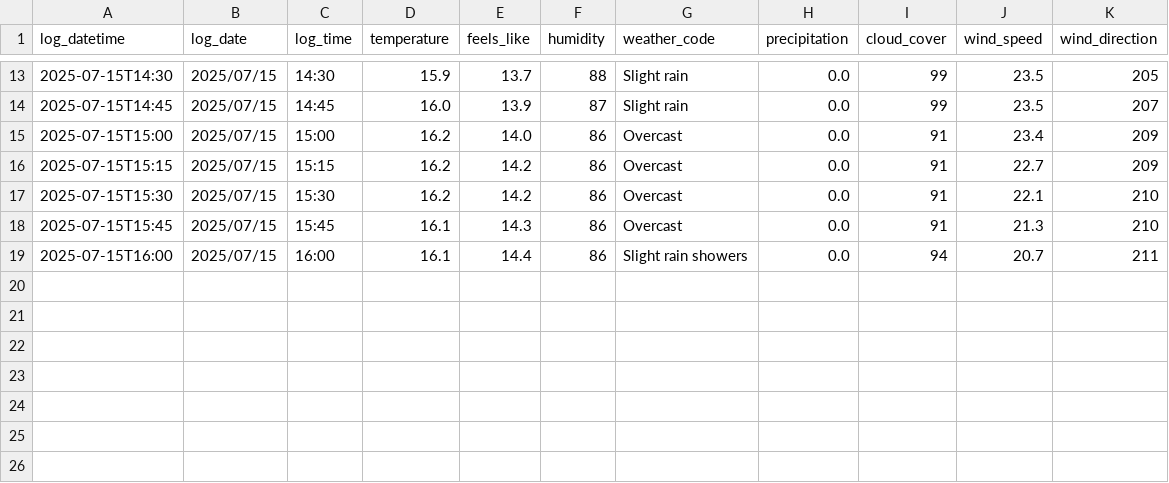
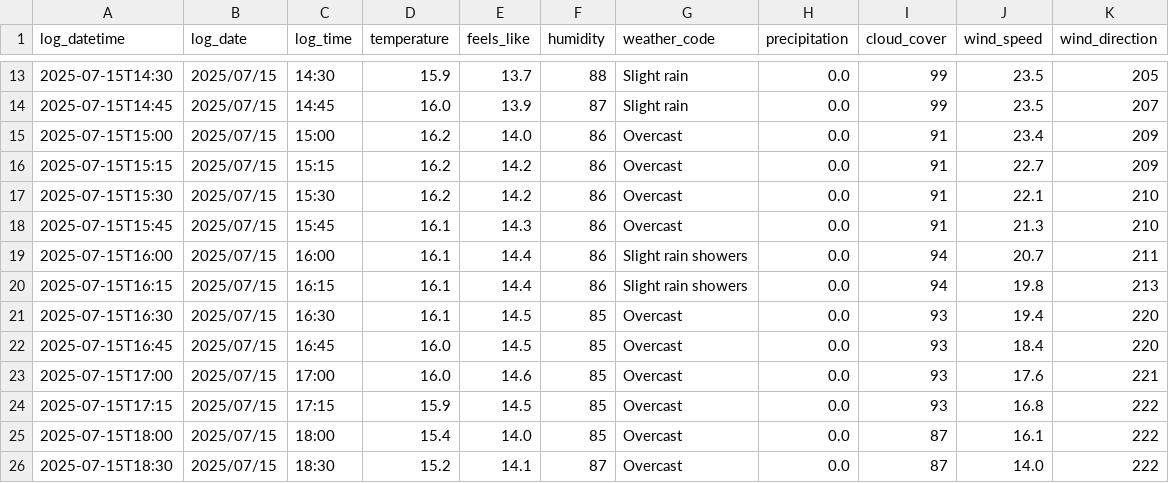
Before and after one commit to SurestPoem/WeatherLogger, a CSV file: Weather_Logger/weather_log.csv, drawn as a sheet; only a part is shown, gaps mark what is left out; the diff names each change by its address in the sheet, - before the commit and + after, or states it on an @@ line.

Commit message:
Update weather_log.csv

```diff
--- a/Weather_Logger/weather_log.csv
+++ b/Weather_Logger/weather_log.csv
+row 20: 2025-07-15T16:15 | 2025/07/15 | 16:15 | 16.1 | 14.4 | 86 | Slight rain showers | 0.0 | 94 | 19.8 | 213
+row 21: 2025-07-15T16:30 | 2025/07/15 | 16:30 | 16.1 | 14.5 | 85 | Overcast | 0.0 | 93 | 19.4 | 220
+row 22: 2025-07-15T16:45 | 2025/07/15 | 16:45 | 16.0 | 14.5 | 85 | Overcast | 0.0 | 93 | 18.4 | 220
+row 23: 2025-07-15T17:00 | 2025/07/15 | 17:00 | 16.0 | 14.6 | 85 | Overcast | 0.0 | 93 | 17.6 | 221
+row 24: 2025-07-15T17:15 | 2025/07/15 | 17:15 | 15.9 | 14.5 | 85 | Overcast | 0.0 | 93 | 16.8 | 222
+row 25: 2025-07-15T18:00 | 2025/07/15 | 18:00 | 15.4 | 14.0 | 85 | Overcast | 0.0 | 87 | 16.1 | 222
+row 26: 2025-07-15T18:30 | 2025/07/15 | 18:30 | 15.2 | 14.1 | 87 | Overcast | 0.0 | 87 | 14.0 | 222
```
